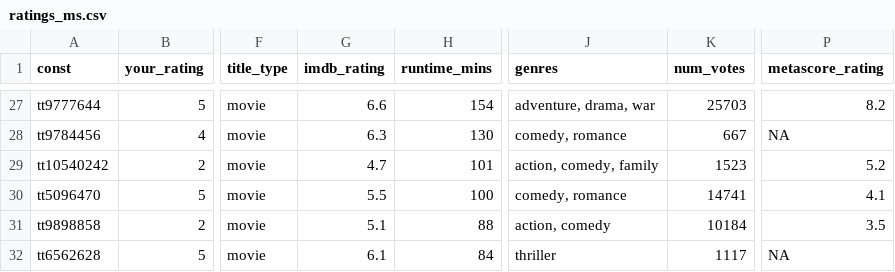
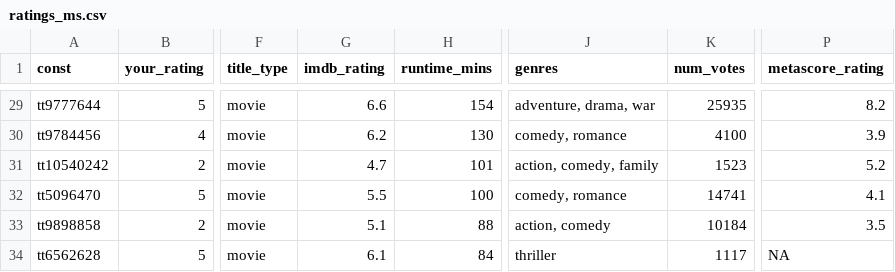
Before and after one commit to mcanouil/imdb_ratings, a CSV file: data/ratings_ms.csv, drawn as a sheet; only a part is shown, gaps mark what is left out; addresses are those after the commit; the diff covers the shown part only; the diff names each change by its address in the sheet, - before the commit and + after, or states it on an @@ line.

```diff
--- a/data/ratings_ms.csv
+++ b/data/ratings_ms.csv
-K29 (num_votes): 25703
+K29 (num_votes): 25935
-G30 (imdb_rating): 6.3
+G30 (imdb_rating): 6.2
-K30 (num_votes): 667
+K30 (num_votes): 4100
-P30 (metascore_rating): NA
+P30 (metascore_rating): 3.9
```
Also changed, not shown: 2 added rows and 27 edited cells elsewhere in this file, data/2020.csv, 6 other files.
